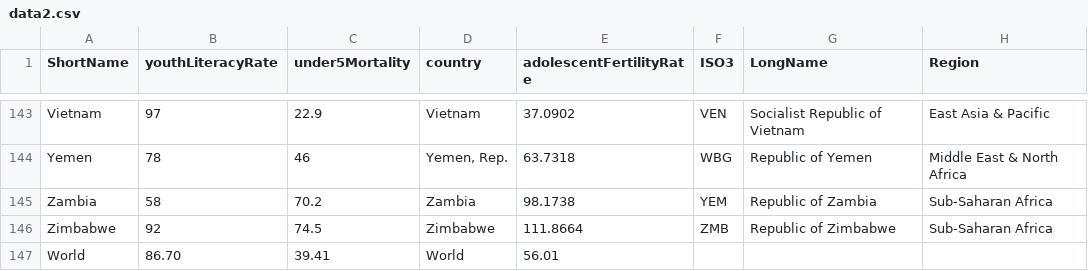
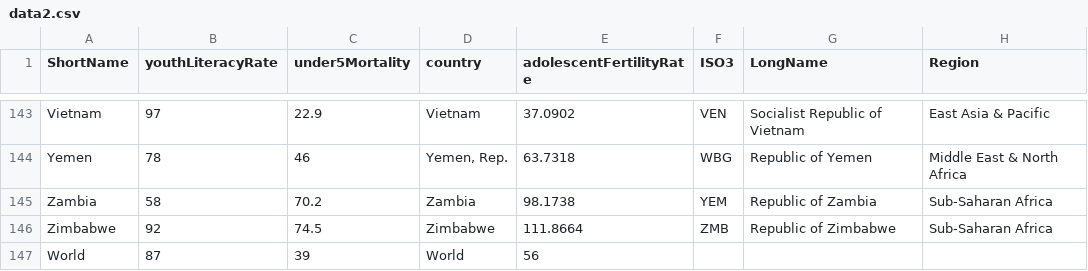
Before and after one commit to jowang0319/myProject, a CSV file: data/data2.csv, drawn as a sheet; only a part is shown, gaps mark what is left out.

```diff
--- a/data/data2.csv
+++ b/data/data2.csv
@@ -146,2 +146,2 @@ Zambia,58,70.2,Zambia,98.1738,YEM,Republic of Zambia,Sub-Saharan Africa
 Zimbabwe,92,74.5,Zimbabwe,111.8664,ZMB,Republic of Zimbabwe,Sub-Saharan Africa
-World,86.70,39.41,World,56.01,,,
+World,87,39,World,56,,,
```
Also changed, not shown: 6 other files.
